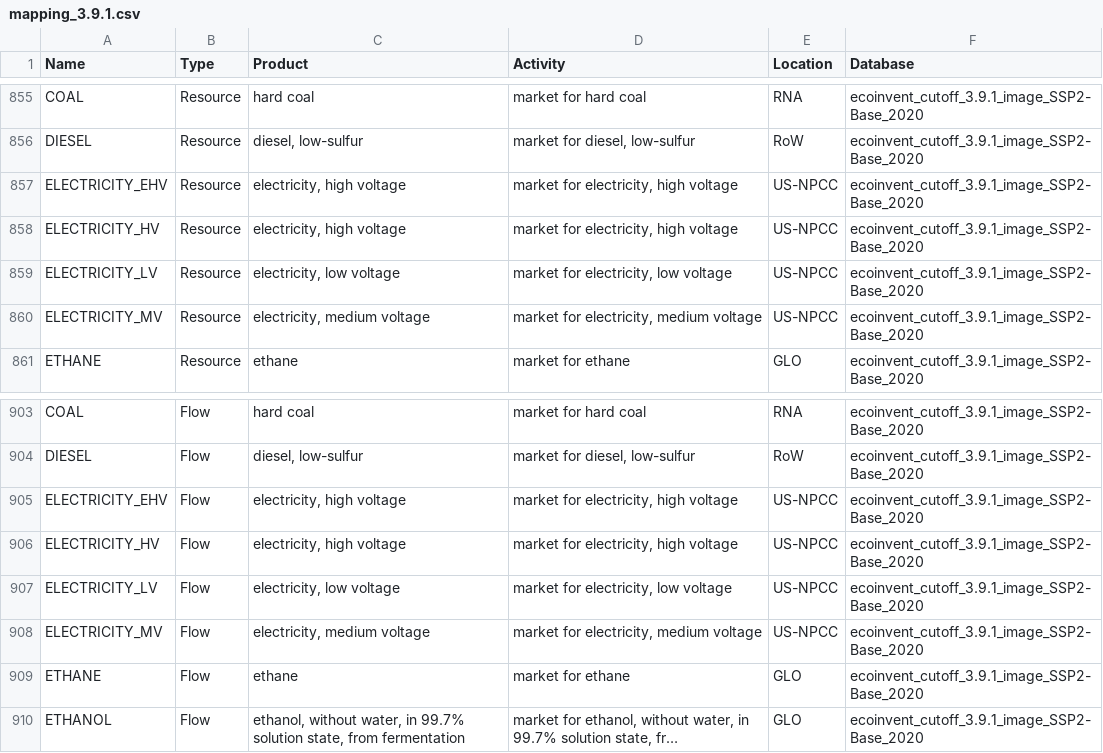
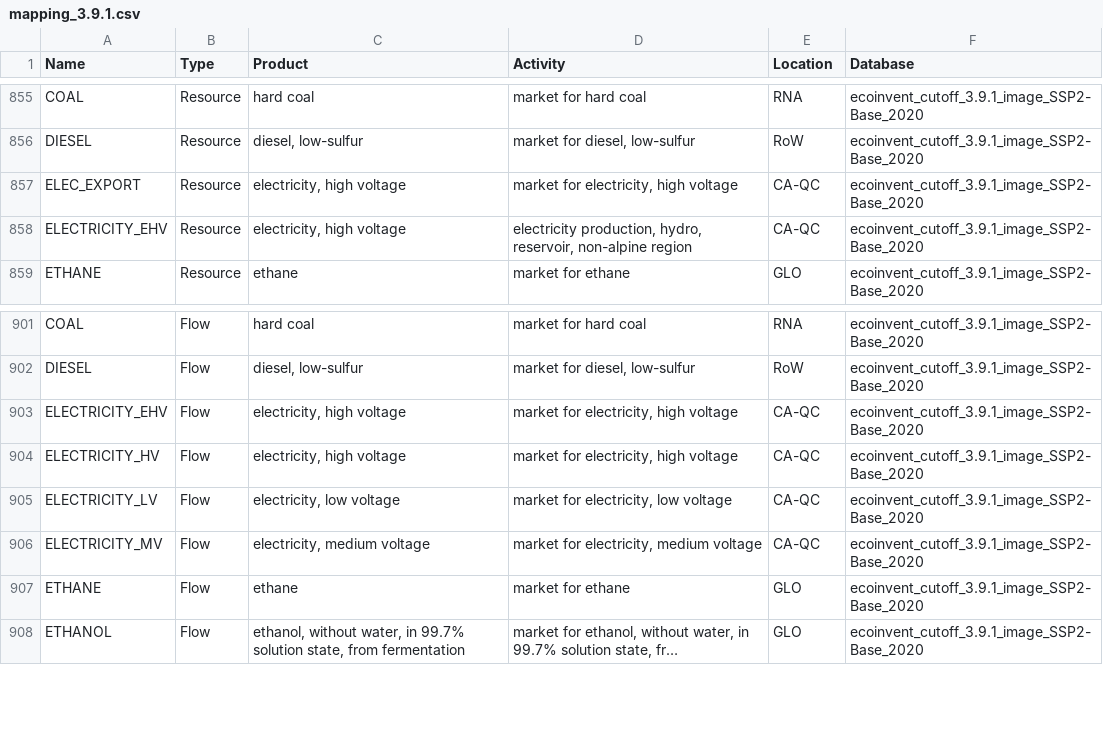
Before and after one commit to matthieu-str/mescal, a CSV file: dev/energyscope_data/CA-QC/mapping_3.9.1.csv, drawn as a sheet; only a part is shown, gaps mark what is left out; long unchanged cells end in ….

```diff
--- a/dev/energyscope_data/CA-QC/mapping_3.9.1.csv
+++ b/dev/energyscope_data/CA-QC/mapping_3.9.1.csv
@@ -856,6 +856,4 @@ COAL,Resource,hard coal,market for hard coal,RNA,ecoinvent_cutoff_3.9.1_image_SS
 DIESEL,Resource,"diesel, low-sulfur","market for diesel, low-sulfur",RoW,ecoinvent_cutoff_3.9.1_image_SSP2-Base_2020
-ELECTRICITY_EHV,Resource,"electricity, high voltage","market for electricity, high voltage",US-NPCC,ecoinvent_cutoff_3.9.1_image_SSP2-Base_2020
-ELECTRICITY_HV,Resource,"electricity, high voltage","market for electricity, high voltage",US-NPCC,ecoinvent_cutoff_3.9.1_image_SSP2-Base_2020
-ELECTRICITY_LV,Resource,"electricity, low voltage","market for electricity, low voltage",US-NPCC,ecoinvent_cutoff_3.9.1_image_SSP2-Base_2020
-ELECTRICITY_MV,Resource,"electricity, medium voltage","market for electricity, medium voltage",US-NPCC,ecoinvent_cutoff_3.9.1_image_SSP2-Base_2020
+ELEC_EXPORT,Resource,"electricity, high voltage","market for electricity, high voltage",CA-QC,ecoinvent_cutoff_3.9.1_image_SSP2-Base_2020
+ELECTRICITY_EHV,Resource,"electricity, high voltage","electricity production, hydro, reservoir, non-alpine region",CA-QC,ecoinvent_cutoff_3.9.1_image_SSP2-Base_2020
 ETHANE,Resource,ethane,market for ethane,GLO,ecoinvent_cutoff_3.9.1_image_SSP2-Base_2020
@@ -904,6 +902,6 @@ COAL,Flow,hard coal,market for hard coal,RNA,ecoinvent_cutoff_3.9.1_image_SSP2-B
 DIESEL,Flow,"diesel, low-sulfur","market for diesel, low-sulfur",RoW,ecoinvent_cutoff_3.9.1_image_SSP2-Base_2020
-ELECTRICITY_EHV,Flow,"electricity, high voltage","market for electricity, high voltage",US-NPCC,ecoinvent_cutoff_3.9.1_image_SSP2-Base_2020
-ELECTRICITY_HV,Flow,"electricity, high voltage","market for electricity, high voltage",US-NPCC,ecoinvent_cutoff_3.9.1_image_SSP2-Base_2020
-ELECTRICITY_LV,Flow,"electricity, low voltage","market for electricity, low voltage",US-NPCC,ecoinvent_cutoff_3.9.1_image_SSP2-Base_2020
-ELECTRICITY_MV,Flow,"electricity, medium voltage","market for electricity, medium voltage",US-NPCC,ecoinvent_cutoff_3.9.1_image_SSP2-Base_2020
+ELECTRICITY_EHV,Flow,"electricity, high voltage","market for electricity, high voltage",CA-QC,ecoinvent_cutoff_3.9.1_image_SSP2-Base_2020
+ELECTRICITY_HV,Flow,"electricity, high voltage","market for electricity, high voltage",CA-QC,ecoinvent_cutoff_3.9.1_image_SSP2-Base_2020
+ELECTRICITY_LV,Flow,"electricity, low voltage","market for electricity, low voltage",CA-QC,ecoinvent_cutoff_3.9.1_image_SSP2-Base_2020
+ELECTRICITY_MV,Flow,"electricity, medium voltage","market for electricity, medium voltage",CA-QC,ecoinvent_cutoff_3.9.1_image_SSP2-Base_2020
 ETHANE,Flow,ethane,market for ethane,GLO,ecoinvent_cutoff_3.9.1_image_SSP2-Base_2020
```
Also changed, not shown: dev/energyscope_data/CH/mapping_3.8.csv, dev/energyscope_data/CH/mapping_3.8_linked.csv, 7 other files.
